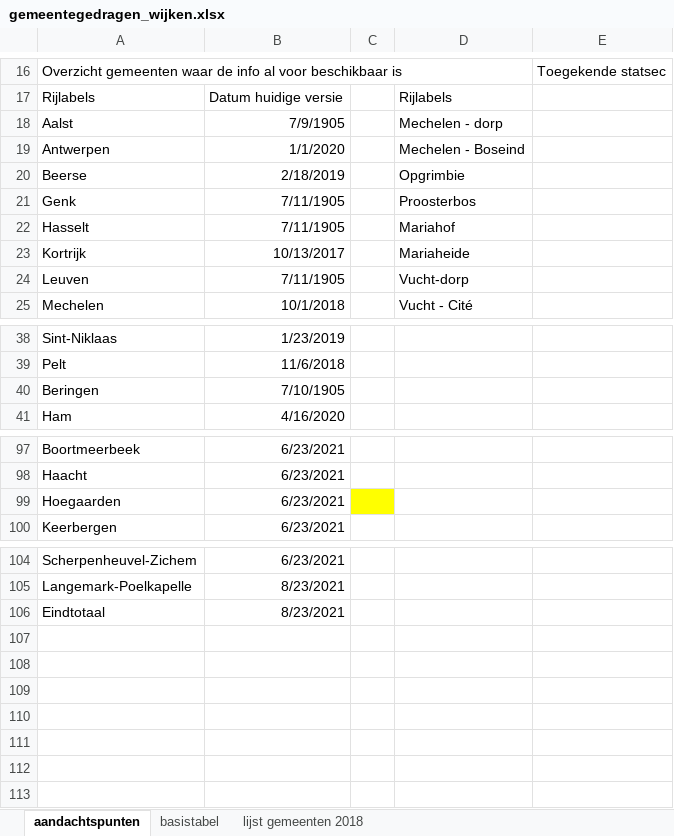
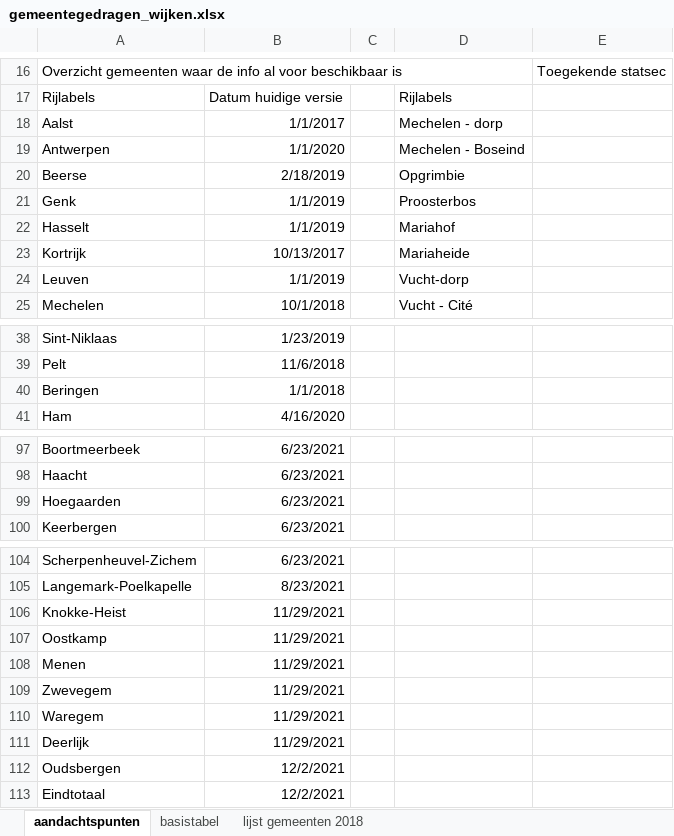
Before and after one commit to provinciesincijfers/gebiedsniveaus, an Excel workbook: gemeente_statsec_wijken/gemeentegedragen_wijken.xlsx, sheet aandachtspunten, drawn as a sheet; only a part is shown, gaps mark what is left out; values as stored, in another font and other column widths than the file's, no borders; addresses are those after the commit; the diff names each change by its address in the sheet, - before the commit and + after, or states it on an @@ line.

```diff
--- a/gemeente_statsec_wijken/gemeentegedragen_wijken.xlsx (sheet aandachtspunten)
+++ b/gemeente_statsec_wijken/gemeentegedragen_wijken.xlsx (sheet aandachtspunten)
-B18: 7/9/1905
+B18: 1/1/2017
-B21:B22: 7/11/1905
+B21:B22: 1/1/2019
-B24: 7/11/1905
+B24: 1/1/2019
-B40: 7/10/1905
+B40: 1/1/2018
-C99 fill: #FFFF00
+C99 fill: none
+row 106: Knokke-Heist | 11/29/2021
+row 107: Oostkamp | 11/29/2021
+row 108: Menen | 11/29/2021
+row 109: Zwevegem | 11/29/2021
+row 110: Waregem | 11/29/2021
+row 111: Deerlijk | 11/29/2021
+row 112: Oudsbergen | 12/2/2021
-B113: 8/23/2021
+B113: 12/2/2021
```
Also changed, not shown: sheet basistabel, formulas that keep their value, data_voor_swing/aggregatietabellen/statsec_ggw7.xlsx, data_voor_swing/gebiedsdefinities/ggw7.xlsx, 13 other files.
